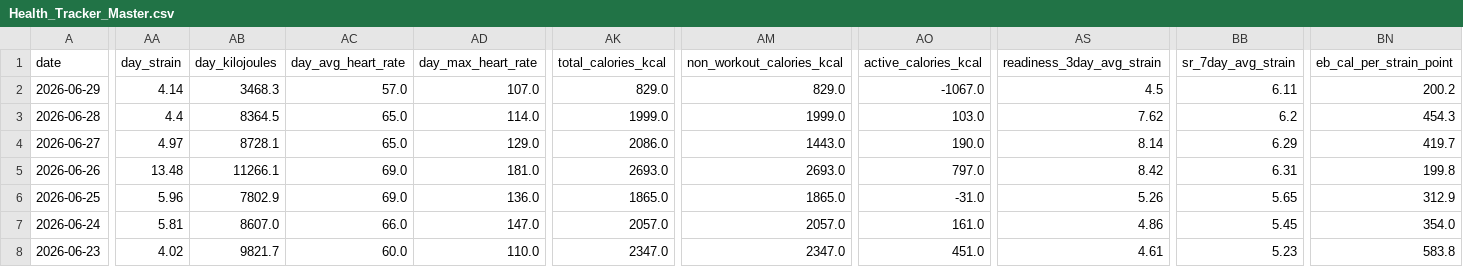
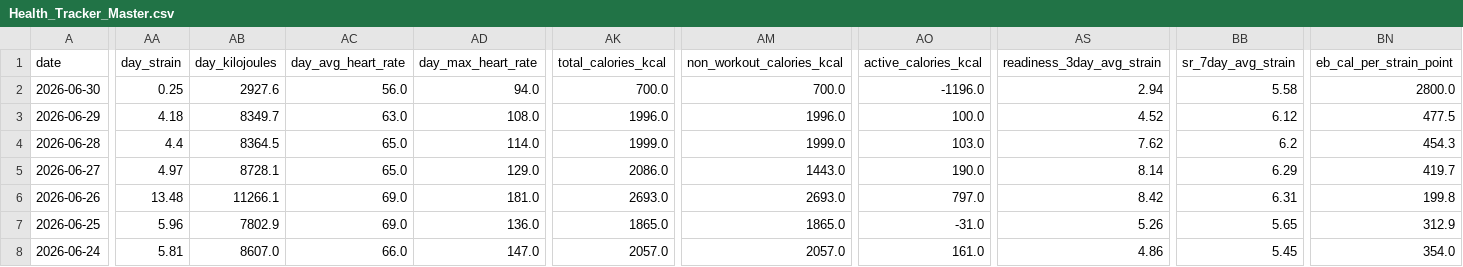
Before and after one commit to auckiefenstermacher19-cmd/Health-Tracker, a CSV file: Health_Tracker_Master.csv, drawn as a sheet; only a part is shown, gaps mark what is left out; the shorter side is filled out with more unchanged rows; addresses are those after the commit; rows hold the shown columns only; the diff covers the shown part only; the diff names each change by its address in the sheet, - before the commit and + after, or states it on an @@ line.

```diff
--- a/Health_Tracker_Master.csv
+++ b/Health_Tracker_Master.csv
+row 2: 2026-06-30 | 0.25 | 2927.6 | 56.0 | 94.0 | 700.0 | 700.0 | -1196.0 | 2.94 | 5.58 | 2800.0
-AA3 (day_strain): 4.14
+AA3 (day_strain): 4.18
-AB3 (day_kilojoules): 3468.3
+AB3 (day_kilojoules): 8349.7
-AC3 (day_avg_heart_rate): 57.0
+AC3 (day_avg_heart_rate): 63.0
-AD3 (day_max_heart_rate): 107.0
+AD3 (day_max_heart_rate): 108.0
-AK3 (total_calories_kcal): 829.0
+AK3 (total_calories_kcal): 1996.0
-AM3 (non_workout_calories_kcal): 829.0
+AM3 (non_workout_calories_kcal): 1996.0
-AO3 (active_calories_kcal): -1067.0
+AO3 (active_calories_kcal): 100.0
-AS3 (readiness_3day_avg_strain): 4.5
+AS3 (readiness_3day_avg_strain): 4.52
-BB3 (sr_7day_avg_strain): 6.11
+BB3 (sr_7day_avg_strain): 6.12
-BN3 (eb_cal_per_strain_point): 200.2
+BN3 (eb_cal_per_strain_point): 477.5
```
Also changed, not shown: 3 edited cells elsewhere in this file, 3 other files.
